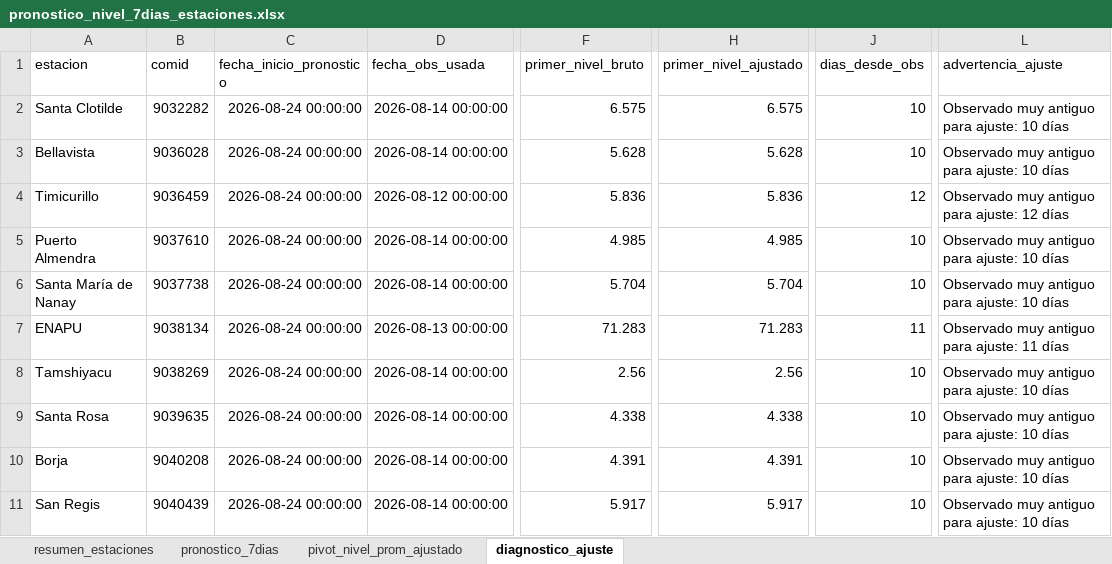
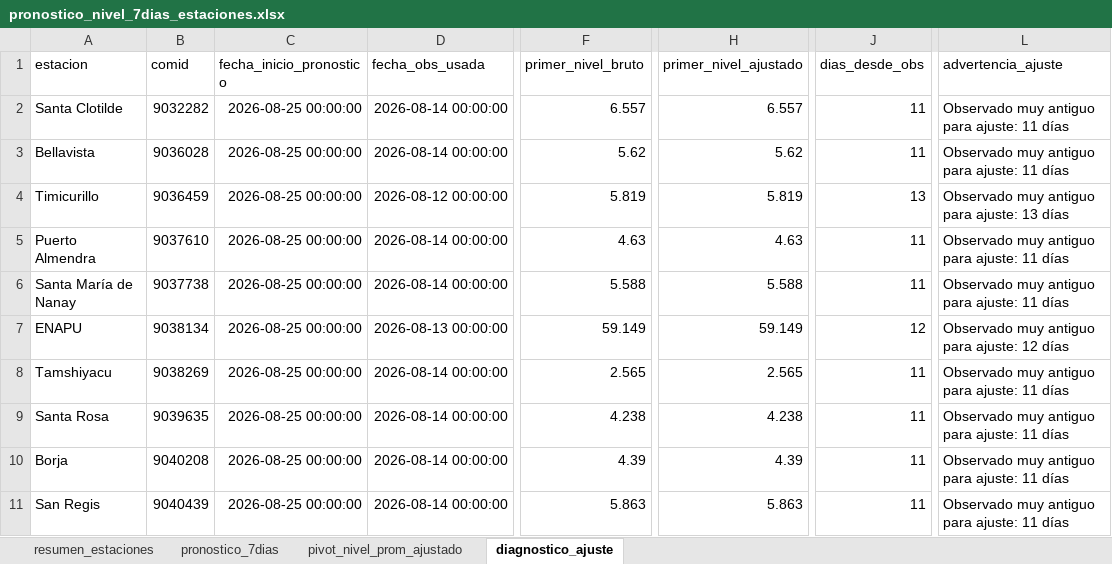
Before and after one commit to KURONO23/LoretoNivelesaCaudales, an Excel workbook: outputs/pronostico_nivel_7dias_estaciones.xlsx, sheet diagnostico_ajuste, drawn as a sheet; only a part is shown, gaps mark what is left out; values as stored, in another font and other column widths than the file's, no borders; the diff covers the shown part only; the diff names each change by its address in the sheet, - before the commit and + after, or states it on an @@ line.

```diff
--- a/outputs/pronostico_nivel_7dias_estaciones.xlsx (sheet diagnostico_ajuste)
+++ b/outputs/pronostico_nivel_7dias_estaciones.xlsx (sheet diagnostico_ajuste)
-C2:C11 (fecha_inicio_pronostico): 2026-08-24 00:00:00
+C2:C11 (fecha_inicio_pronostico): 2026-08-25 00:00:00
-F2 (primer_nivel_bruto): 6.575
+F2 (primer_nivel_bruto): 6.557
-H2 (primer_nivel_ajustado): 6.575
+H2 (primer_nivel_ajustado): 6.557
-J2:J3 (dias_desde_obs): 10
+J2:J3 (dias_desde_obs): 11
-L2:L3 (advertencia_ajuste): Observado muy antiguo para ajuste: 10 días
+L2:L3 (advertencia_ajuste): Observado muy antiguo para ajuste: 11 días
-F3 (primer_nivel_bruto): 5.628
+F3 (primer_nivel_bruto): 5.62
-H3 (primer_nivel_ajustado): 5.628
+H3 (primer_nivel_ajustado): 5.62
-F4 (primer_nivel_bruto): 5.836
+F4 (primer_nivel_bruto): 5.819
-H4 (primer_nivel_ajustado): 5.836
+H4 (primer_nivel_ajustado): 5.819
-J4 (dias_desde_obs): 12
+J4 (dias_desde_obs): 13
-L4 (advertencia_ajuste): Observado muy antiguo para ajuste: 12 días
+L4 (advertencia_ajuste): Observado muy antiguo para ajuste: 13 días
-F5 (primer_nivel_bruto): 4.985
+F5 (primer_nivel_bruto): 4.63
-H5 (primer_nivel_ajustado): 4.985
+H5 (primer_nivel_ajustado): 4.63
-J5:J6 (dias_desde_obs): 10
+J5:J6 (dias_desde_obs): 11
-L5:L6 (advertencia_ajuste): Observado muy antiguo para ajuste: 10 días
+L5:L6 (advertencia_ajuste): Observado muy antiguo para ajuste: 11 días
-F6 (primer_nivel_bruto): 5.704
+F6 (primer_nivel_bruto): 5.588
-H6 (primer_nivel_ajustado): 5.704
+H6 (primer_nivel_ajustado): 5.588
-F7 (primer_nivel_bruto): 71.283
+F7 (primer_nivel_bruto): 59.149
-H7 (primer_nivel_ajustado): 71.283
+H7 (primer_nivel_ajustado): 59.149
-J7 (dias_desde_obs): 11
+J7 (dias_desde_obs): 12
-L7 (advertencia_ajuste): Observado muy antiguo para ajuste: 11 días
+L7 (advertencia_ajuste): Observado muy antiguo para ajuste: 12 días
-F8 (primer_nivel_bruto): 2.56
+F8 (primer_nivel_bruto): 2.565
-H8 (primer_nivel_ajustado): 2.56
+H8 (primer_nivel_ajustado): 2.565
-J8:J11 (dias_desde_obs): 10
+J8:J11 (dias_desde_obs): 11
-L8:L11 (advertencia_ajuste): Observado muy antiguo para ajuste: 10 días
+L8:L11 (advertencia_ajuste): Observado muy antiguo para ajuste: 11 días
-F9 (primer_nivel_bruto): 4.338
+F9 (primer_nivel_bruto): 4.238
-H9 (primer_nivel_ajustado): 4.338
+H9 (primer_nivel_ajustado): 4.238
-F10 (primer_nivel_bruto): 4.391
+F10 (primer_nivel_bruto): 4.39
-H10 (primer_nivel_ajustado): 4.391
+H10 (primer_nivel_ajustado): 4.39
-F11 (primer_nivel_bruto): 5.917
+F11 (primer_nivel_bruto): 5.863
-H11 (primer_nivel_ajustado): 5.917
+H11 (primer_nivel_ajustado): 5.863
```
Also changed, not shown: 40 edited cells elsewhere in this sheet, sheet pronostico_7dias, sheet resumen_estaciones, sheet pivot_nivel_prom_ajustado, outputs/metricas_dwlt_estaciones.xlsx, outputs/validacion_dwlt_hasta_observado_disponible.xlsx, 10 other files.
